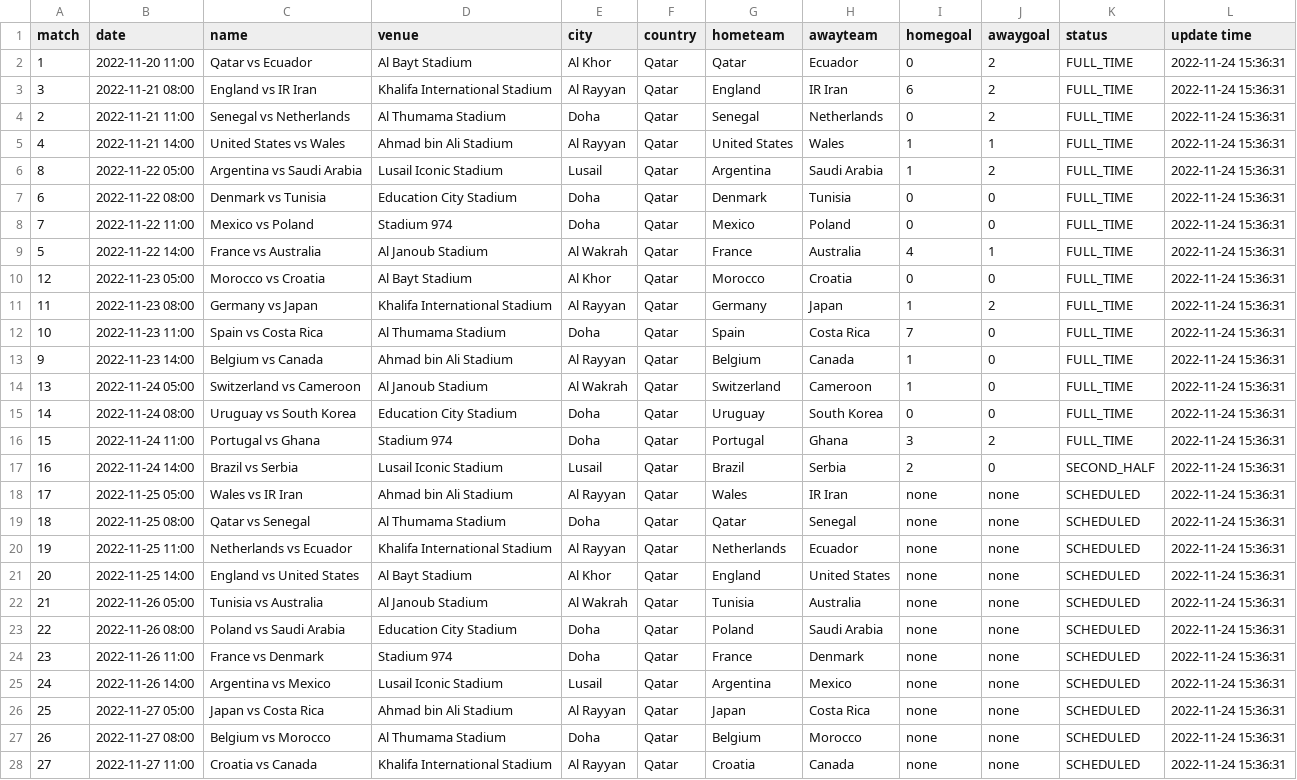
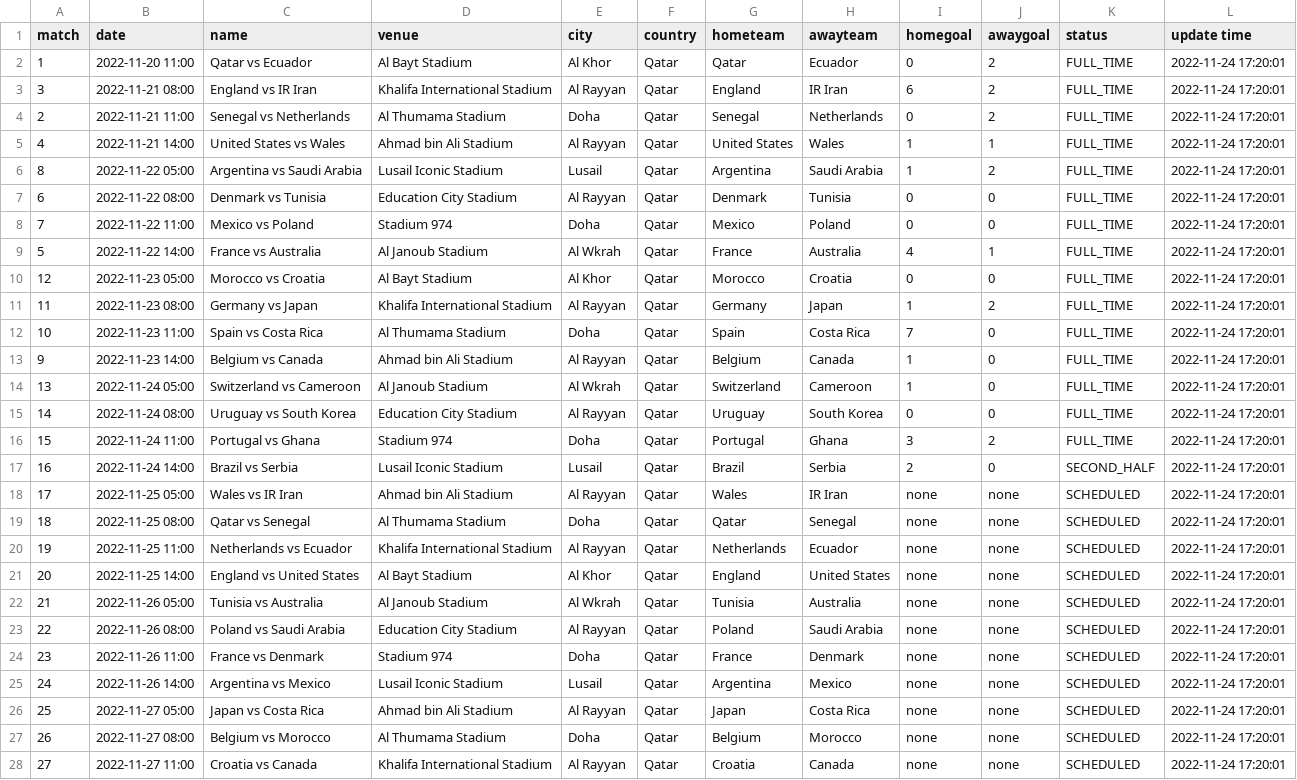
Before and after one commit to excel4soccer/FIFA2022_WC, a CSV file: fifa2022_fixture.csv, drawn as a sheet; only a part is shown; the diff covers the shown part only; the diff names each change by its address in the sheet, - before the commit and + after, or states it on an @@ line.

Commit message:
commit 2022-11-24 17:20:01

```diff
--- a/fifa2022_fixture.csv
+++ b/fifa2022_fixture.csv
-L2:L28 (update time): 2022-11-24 15:36:31
+L2:L28 (update time): 2022-11-24 17:20:01
-E7 (city): Doha
+E7 (city): Al Rayyan
-E9 (city): Al Wakrah
+E9 (city): Al Wkrah
-E14 (city): Al Wakrah
+E14 (city): Al Wkrah
-E15 (city): Doha
+E15 (city): Al Rayyan
-E22 (city): Al Wakrah
+E22 (city): Al Wkrah
-E23 (city): Doha
+E23 (city): Al Rayyan
```
Also changed, not shown: 46 edited cells elsewhere in this file.
